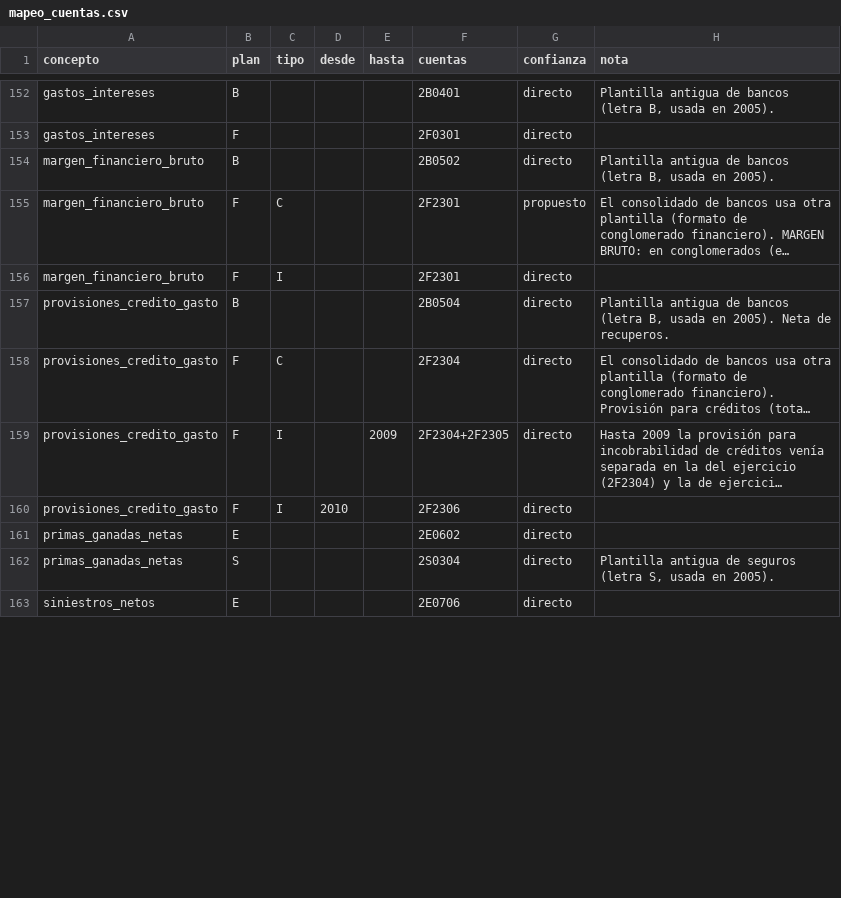
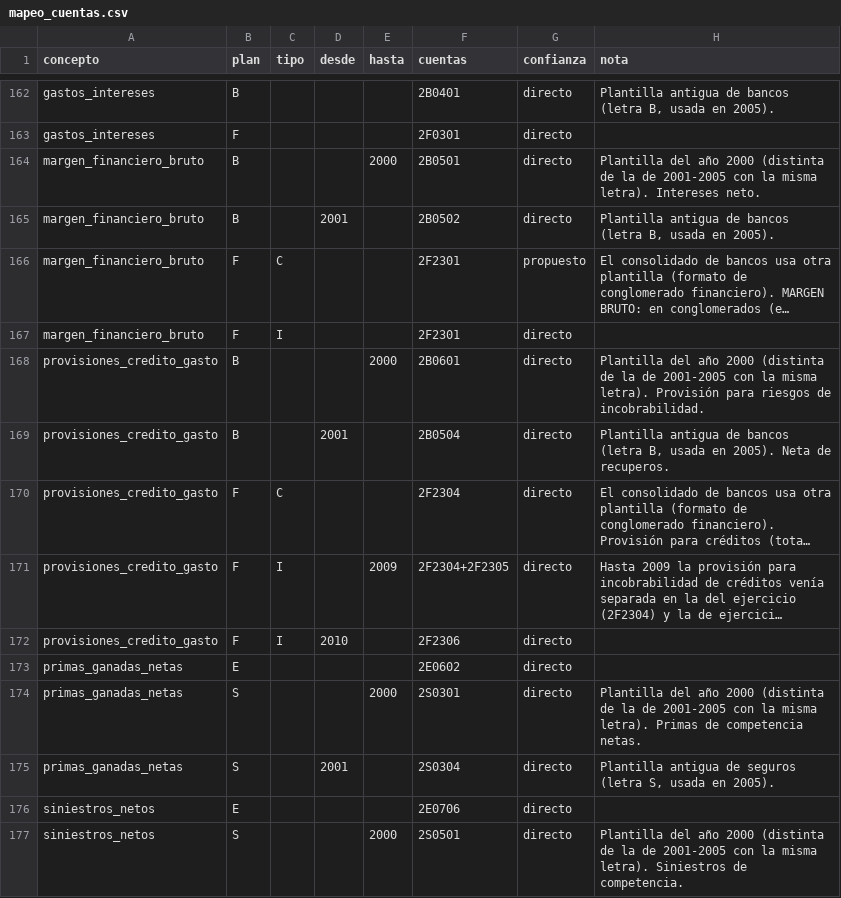
Before and after one commit to AtlasLedger/smv-eeff, a CSV file: mapeo/mapeo_cuentas.csv, drawn as a sheet; only a part is shown, gaps mark what is left out; long unchanged cells end in …; addresses are those after the commit; the diff covers the shown part only; the diff names each change by its address in the sheet, - before the commit and + after, or states it on an @@ line.

```diff
--- a/mapeo/mapeo_cuentas.csv
+++ b/mapeo/mapeo_cuentas.csv
+row 164: margen_financiero_bruto | B |  |  | 2000 | 2B0501 | directo | Plantilla del año 2000 (distinta de la de 2001-2005 con la misma letra). Intereses neto.
-D165 (desde): (empty)
+D165 (desde): 2001
+row 168: provisiones_credito_gasto | B |  |  | 2000 | 2B0601 | directo | Plantilla del año 2000 (distinta de la de 2001-2005 con la misma letra). Provisión para riesgos de incobrabilidad.
-D169 (desde): (empty)
+D169 (desde): 2001
+row 174: primas_ganadas_netas | S |  |  | 2000 | 2S0301 | directo | Plantilla del año 2000 (distinta de la de 2001-2005 con la misma letra). Primas de competencia netas.
-D175 (desde): (empty)
+D175 (desde): 2001
+row 177: siniestros_netos | S |  |  | 2000 | 2S0501 | directo | Plantilla del año 2000 (distinta de la de 2001-2005 con la misma letra). Siniestros de competencia.
```
Also changed, not shown: 7 added rows, 9 moved rows and 10 edited cells elsewhere in this file, 1 other file.
